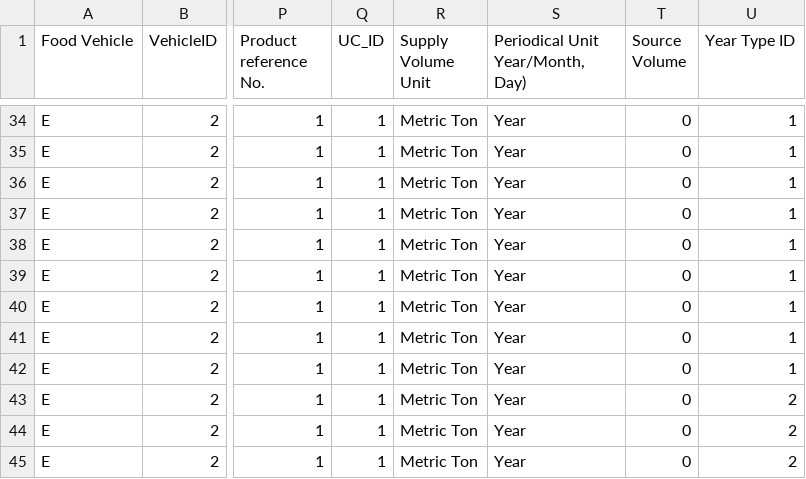
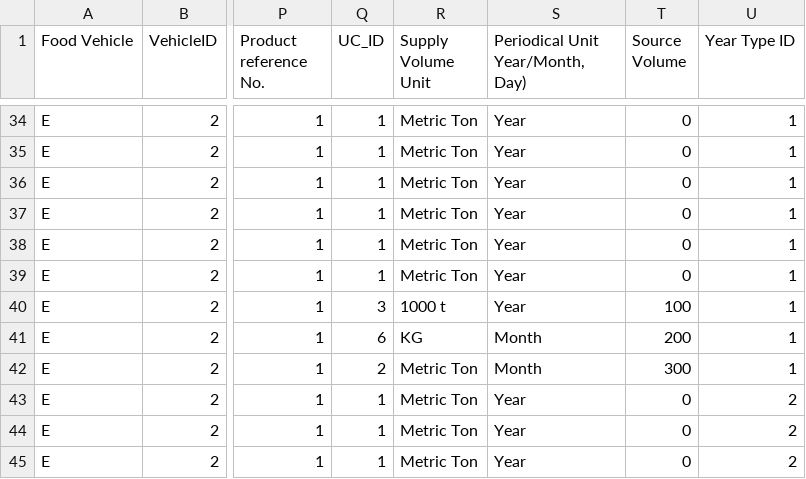
Before and after one commit to AKC23/GAIN-sampledb, a CSV file: data/supply.csv, drawn as a sheet; only a part is shown, gaps mark what is left out; the diff names each change by its address in the sheet, - before the commit and + after, or states it on an @@ line.

Commit message:
display_table2 updated

```diff
--- a/data/supply.csv
+++ b/data/supply.csv
-Q40 (UC_ID): 1
+Q40 (UC_ID): 3
-R40 (Supply Volume Unit): Metric Ton
+R40 (Supply Volume Unit): 1000 t
-T40 (Source Volume): 0
+T40 (Source Volume): 100
-Q41 (UC_ID): 1
+Q41 (UC_ID): 6
-R41 (Supply Volume Unit): Metric Ton
+R41 (Supply Volume Unit): KG
-S41:S42 (Periodical Unit Year/Month, Day)): Year
+S41:S42 (Periodical Unit Year/Month, Day)): Month
-T41 (Source Volume): 0
+T41 (Source Volume): 200
-Q42 (UC_ID): 1
+Q42 (UC_ID): 2
-T42 (Source Volume): 0
+T42 (Source Volume): 300
```
Also changed, not shown: data/measure_unit1.csv, 8 other files.
